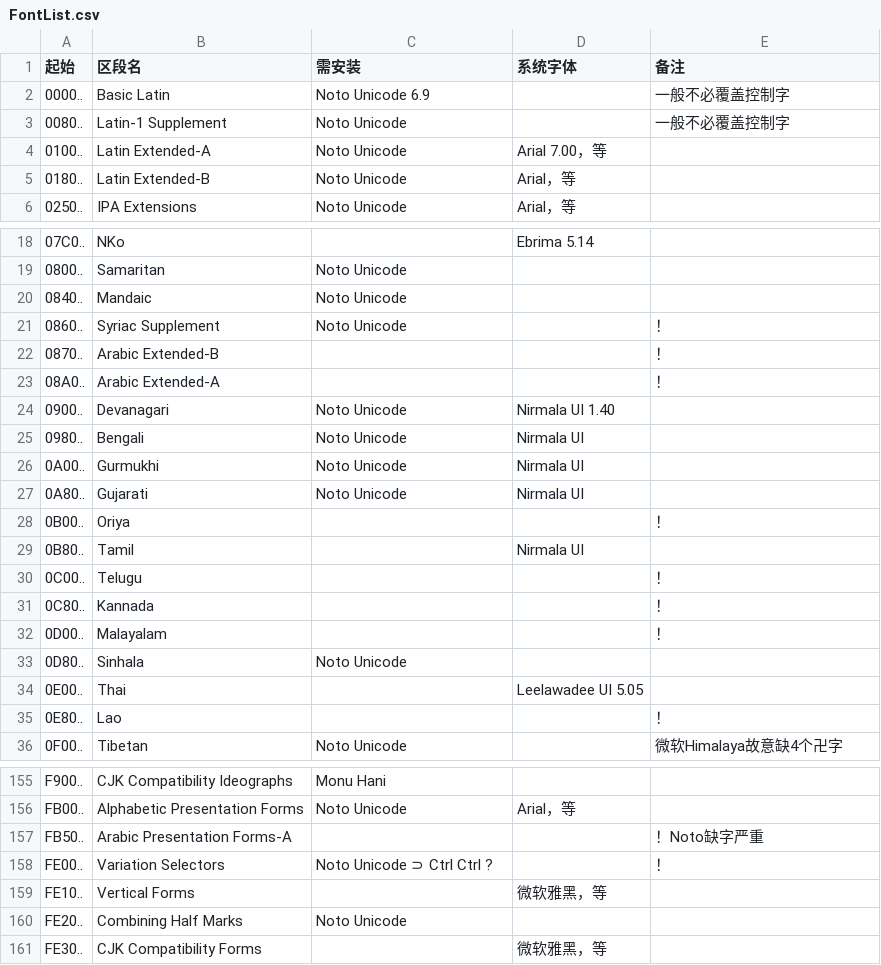
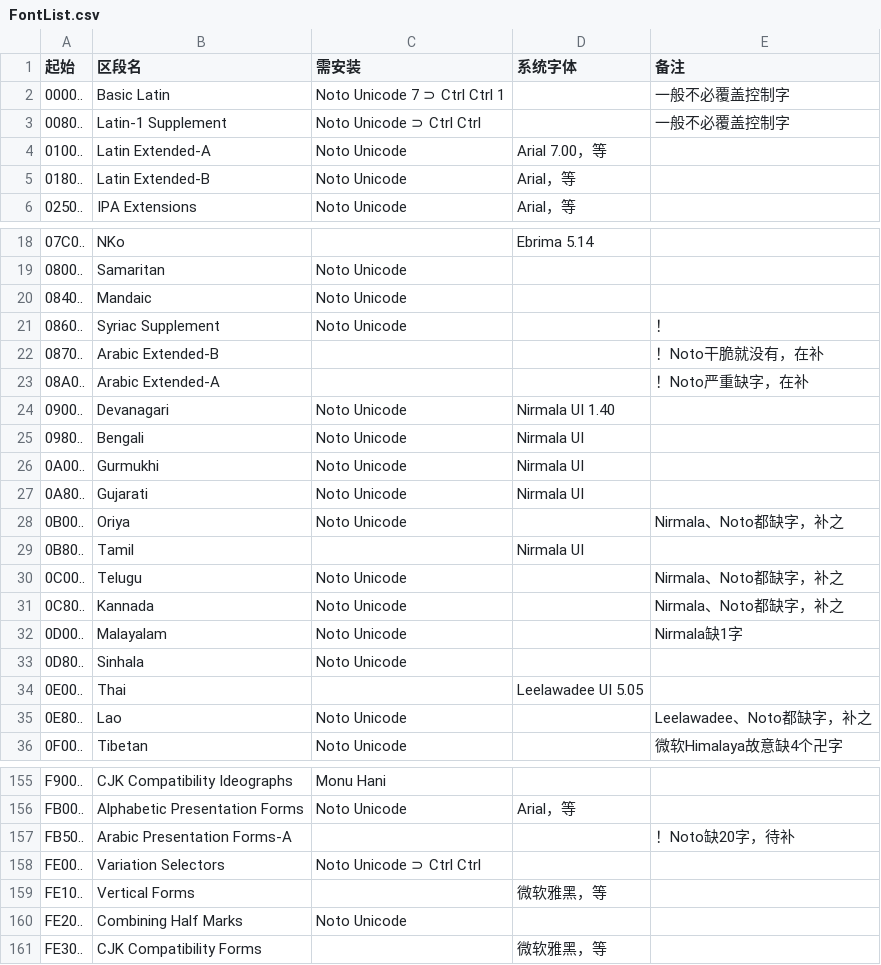
Before and after one commit to MY1L/Unicode, a CSV file: FontList/FontList.csv, drawn as a sheet; only a part is shown, gaps mark what is left out; the diff covers the shown part only.

Commit message:
NotoUni7快来了~

```diff
--- a/FontList/FontList.csv
+++ b/FontList/FontList.csv
@@ -1,4 +1,4 @@
 起始,区段名,需安装,系统字体,备注
-0000..,Basic Latin,Noto Unicode 6.9,,一般不必覆盖控制字
-0080..,Latin-1 Supplement,Noto Unicode,,一般不必覆盖控制字
+0000..,Basic Latin,Noto Unicode 7 ⊃ Ctrl Ctrl 1,,一般不必覆盖控制字
+0080..,Latin-1 Supplement,Noto Unicode ⊃ Ctrl Ctrl,,一般不必覆盖控制字
 0100..,Latin Extended-A,Noto Unicode,Arial 7.00，等,
@@ -21,4 +21,4 @@
 0860..,Syriac Supplement,Noto Unicode,,！
-0870..,Arabic Extended-B,,,！
-08A0..,Arabic Extended-A,,,！
+0870..,Arabic Extended-B,,,！Noto干脆就没有，在补
+08A0..,Arabic Extended-A,,,！Noto严重缺字，在补
 0900..,Devanagari,Noto Unicode,Nirmala UI 1.40,
@@ -27,10 +27,10 @@
 0A80..,Gujarati,Noto Unicode,Nirmala UI,
-0B00..,Oriya,,,！
+0B00..,Oriya,Noto Unicode,,Nirmala、Noto都缺字，补之
 0B80..,Tamil,,Nirmala UI,
-0C00..,Telugu,,,！
-0C80..,Kannada,,,！
-0D00..,Malayalam,,,！
+0C00..,Telugu,Noto Unicode,,Nirmala、Noto都缺字，补之
+0C80..,Kannada,Noto Unicode,,Nirmala、Noto都缺字，补之
+0D00..,Malayalam,Noto Unicode,,Nirmala缺1字
 0D80..,Sinhala,Noto Unicode,,
 0E00..,Thai,,Leelawadee UI 5.05,
-0E80..,Lao,,,！
+0E80..,Lao,Noto Unicode,,Leelawadee、Noto都缺字，补之
 0F00..,Tibetan,Noto Unicode,,微软Himalaya故意缺4个卍字
@@ -156,4 +156,4 @@ F900..,CJK Compatibility Ideographs,Monu Hani,,
 FB00..,Alphabetic Presentation Forms,Noto Unicode,Arial，等,
-FB50..,Arabic Presentation Forms-A,,,！Noto缺字严重
-FE00..,Variation Selectors,Noto Unicode ⊃ Ctrl Ctrl ?,,！
+FB50..,Arabic Presentation Forms-A,,,！Noto缺20字，待补
+FE00..,Variation Selectors,Noto Unicode ⊃ Ctrl Ctrl,,
 FE10..,Vertical Forms,,微软雅黑，等,
```
Also changed, not shown: 17 edited cells elsewhere in this file, 1 other file.
